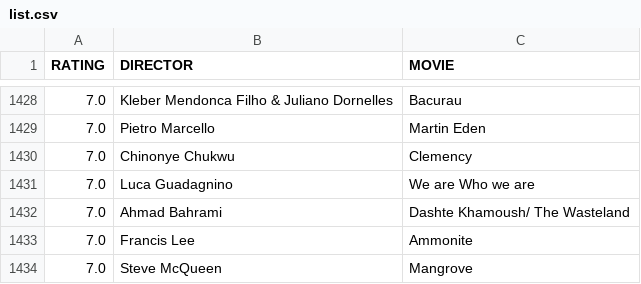
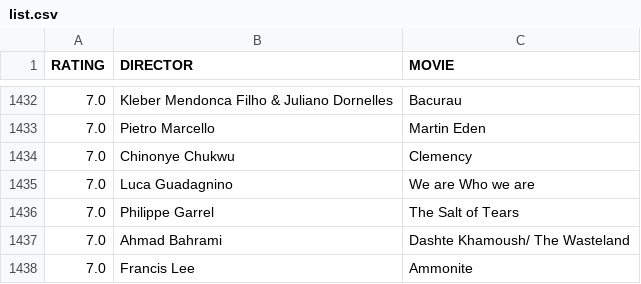
Before and after one commit to gammaray05/scarufficinema, a CSV file: list.csv, drawn as a sheet; only a part is shown, gaps mark what is left out; the shorter side is filled out with more unchanged rows; the diff covers the shown part only.

```diff
--- a/list.csv
+++ b/list.csv
@@ -1431,2 +1435,3 @@ RATING,DIRECTOR,MOVIE
 7.0, Luca Guadagnino,We are Who we are
+7.0, Philippe Garrel,The Salt of Tears
 7.0, Ahmad Bahrami,Dashte Khamoush/ The Wasteland
```
Also changed, not shown: 5 added rows and 1 removed row elsewhere in this file, 1 other file.
